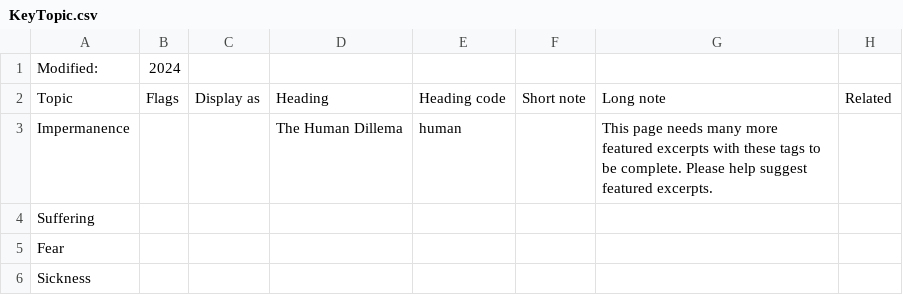
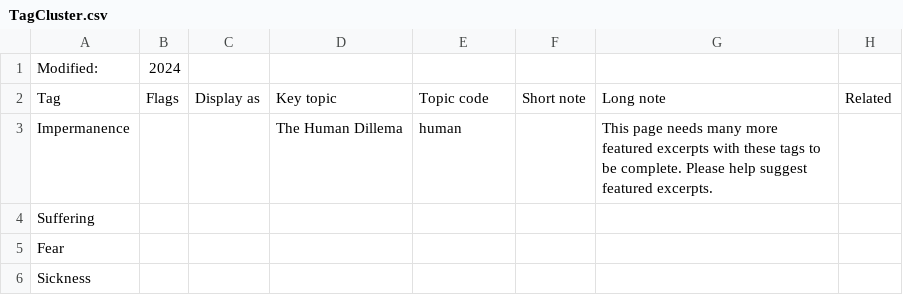
Before and after one commit to Kaccana-Bhikkhu/kaccana-bhikkhu.github.io, a CSV file: csv/TagCluster.csv (was csv/KeyTopic.csv), drawn as a sheet; only a part is shown.

Commit message:
Rename keys in gDatabase: keyTopic -> tagCluster topicHeading -> keyTopic

```diff
--- a/csv/KeyTopic.csv
+++ b/csv/TagCluster.csv
@@ -1,3 +1,3 @@
 Modified:,2024,,,,,,
-Topic,Flags,Display as,Heading,Heading code,Short note,Long note,Related
+Tag,Flags,Display as,Key topic,Topic code,Short note,Long note,Related
 Impermanence,,,The Human Dillema,human,,This page needs many more featured excerpts with these tags to be complete. Please help suggest featured excerpts.,
```
Also changed, not shown: csv/Summary.csv, 25 other files.
